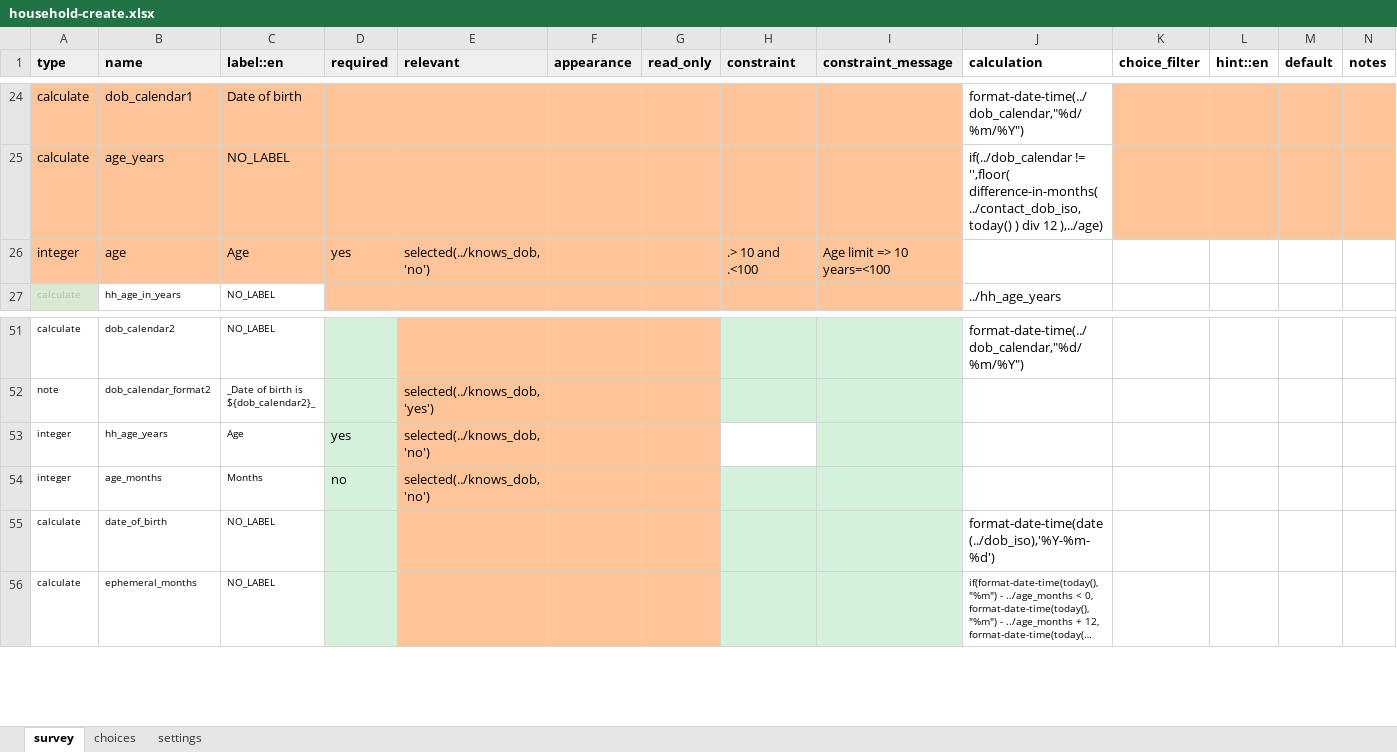
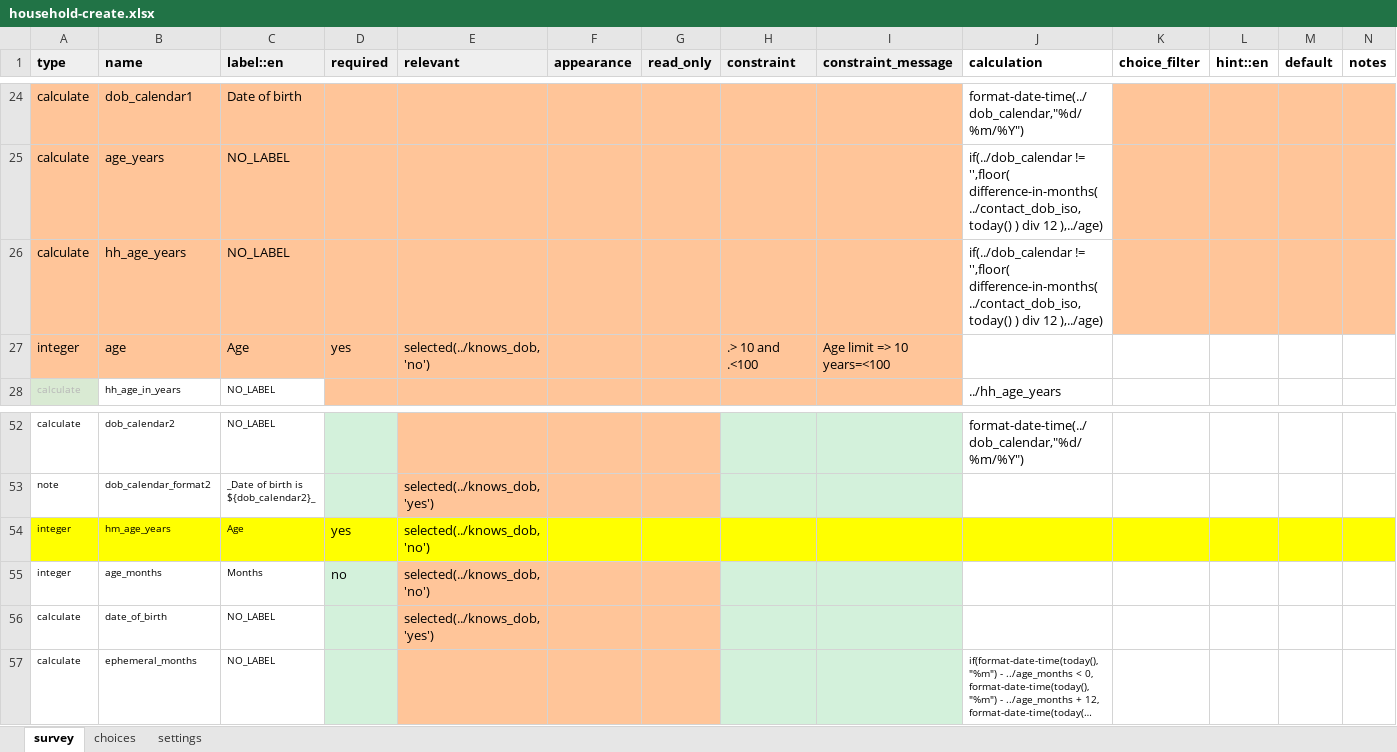
Before and after one commit to oyierp/community-testing-config-test, an Excel workbook: forms/contact/household-create.xlsx, sheet survey, drawn as a sheet; only a part is shown, gaps mark what is left out; long unchanged cells end in …; values as stored, in another font and other column widths than the file's, no borders; conditional formats not drawn; addresses are those after the commit; rows hold the shown columns only; the diff covers the shown part only; the diff names each change by its address in the sheet, - before the commit and + after, or states it on an @@ line.

Commit message:
Add files via upload

```diff
--- a/forms/contact/household-create.xlsx (sheet survey)
+++ b/forms/contact/household-create.xlsx (sheet survey)
+row 26: calculate | hh_age_years | NO_LABEL |  |  |  |  |  |  | if(../dob_calendar != '',floor( difference-in-months( ../contact_dob_iso, today() ) div 12 ),../age)
-A54:C54 fill: none
+A54:C54 fill: #FFFF00
-B54 (name): hh_age_years
+B54 (name): hm_age_years
-D54 fill: #D3F1DB
+D54 fill: #FFFF00
-E54:G54 fill: #FFC599
+E54:G54 fill: #FFFF00
-H54 fill: none
+H54 fill: #FFFF00
-I54 fill: #D3F1DB
+I54 fill: #FFFF00
-J54:N54 fill: none
+J54:N54 fill: #FFFF00
-E56 (relevant): (empty)
+E56 (relevant): selected(../knows_dob, 'yes')
-J56 (calculation): format-date-time(date(../dob_iso),'%Y-%m-%d')
+J56 (calculation): (empty)
```
Also changed, not shown: cell formats elsewhere in this sheet, sheet settings.
